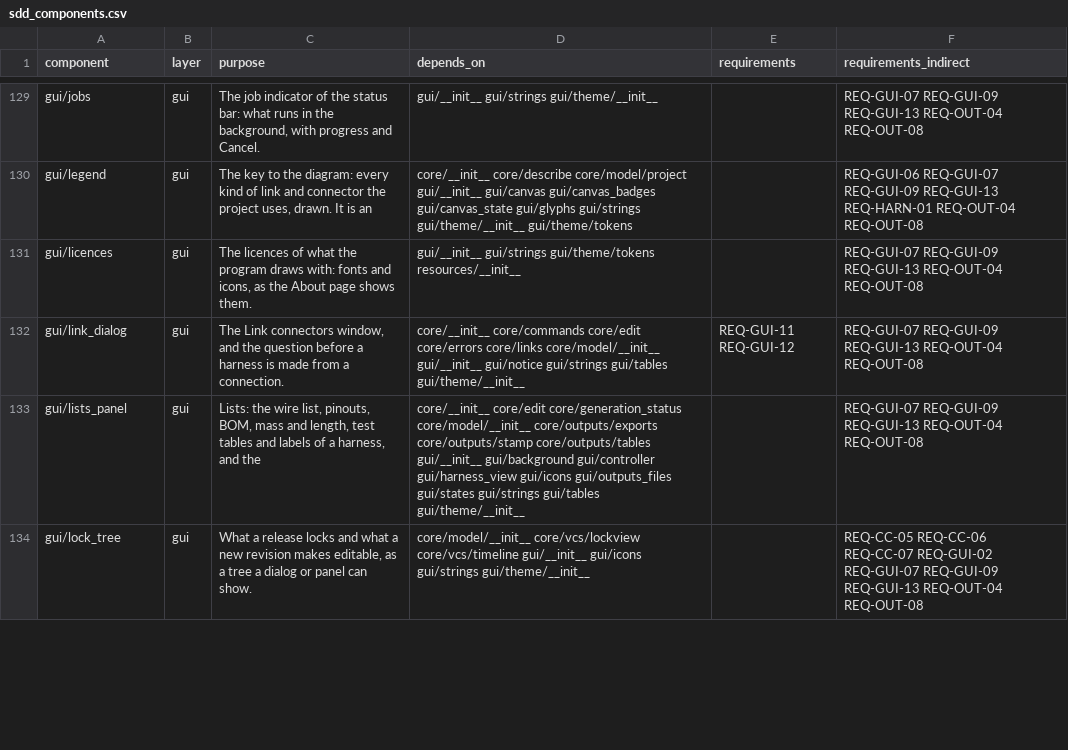
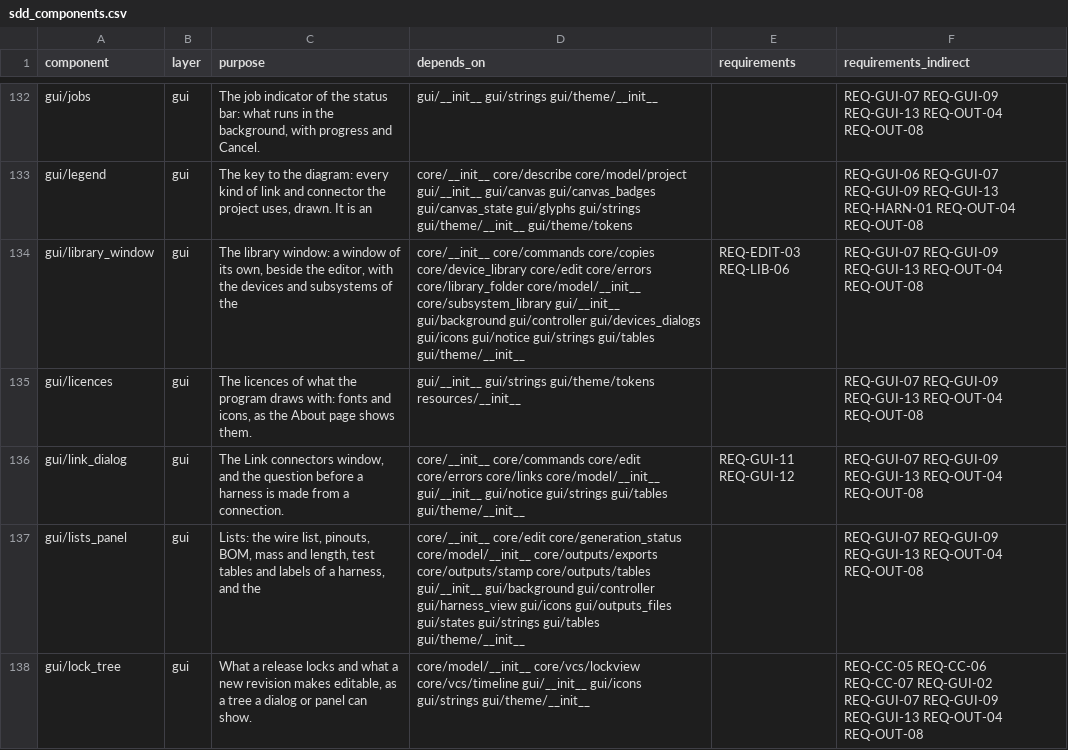
Before and after one commit to 0h3xn4/WireViz-HarnessDesignStudio, a CSV file: HarnessDesignStudio/compliance/sdd_components.csv, drawn as a sheet; only a part is shown, gaps mark what is left out; the diff covers the shown part only; the diff names each change by its address in the sheet, - before the commit and + after, or states it on an @@ line.

```diff
--- a/HarnessDesignStudio/compliance/sdd_components.csv
+++ b/HarnessDesignStudio/compliance/sdd_components.csv
+row 134: gui/library_window | gui | The library window: a window of its own, beside the editor, with the devices and subsystems of the | core/__init__ core/commands core/copies core/device_library core/edit core/errors core/library_folder core/model/__init__ core/subsystem_library gui/__init__ gui/background gui/controller gui/devices_dialogs gui/icons gui/notice gui/strings gui/tables gui/theme/__init__ | REQ-EDIT-03 REQ-LIB-06 | REQ-GUI-07 REQ-GUI-09 REQ-GUI-13 REQ-OUT-04 REQ-OUT-08
```
Also changed, not shown: 3 added rows and 99 edited cells elsewhere in this file, HarnessDesignStudio/compliance/traceability.csv, 45 other files.
